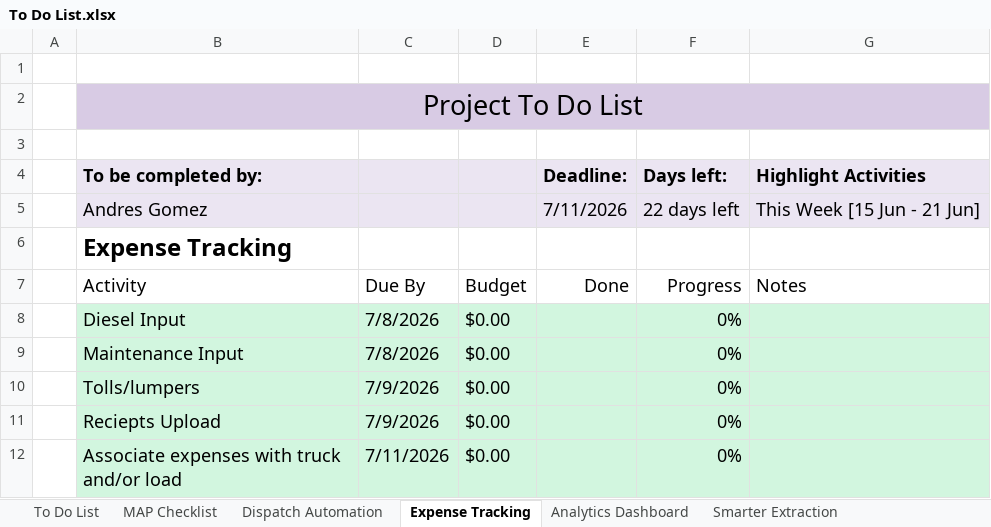
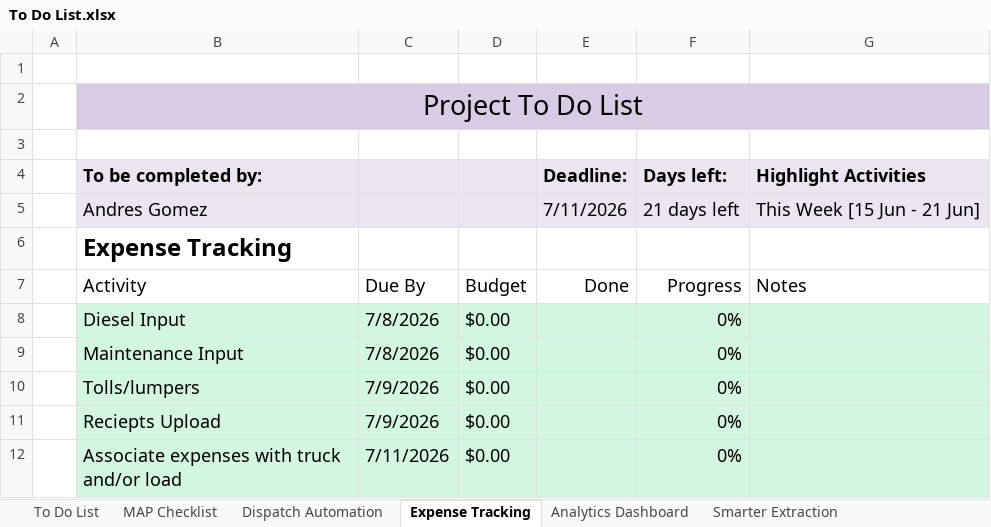
Before and after one commit to Gomez-Andres-8/Automated-Rate-Conf-Parser-N-Analytics, an Excel workbook: To Do List.xlsx, sheet Expense Tracking, drawn as a sheet; values as stored, in another font and other column widths than the file's, no borders; conditional formats and table styles not drawn; the diff names each change by its address in the sheet, - before the commit and + after, or states it on an @@ line.

```diff
--- a/To Do List.xlsx (sheet Expense Tracking)
+++ b/To Do List.xlsx (sheet Expense Tracking)
-F5 (Days left:): 22 days left
+F5 (Days left:): 21 days left
```
Also changed, not shown: sheet MAP Checklist, sheet To Do List, sheet Smarter Extraction, sheet Analytics Dashboard, sheet Dispatch Automation.
